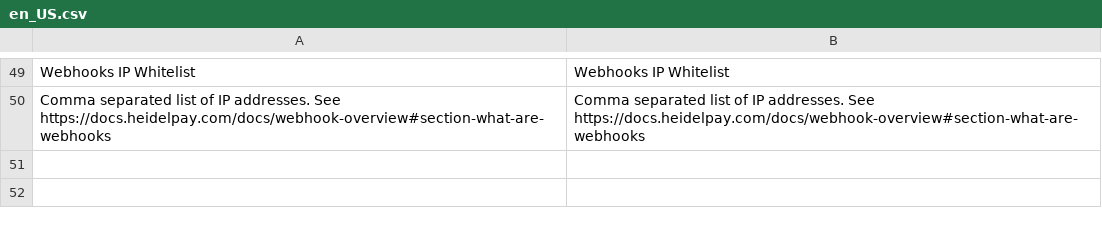
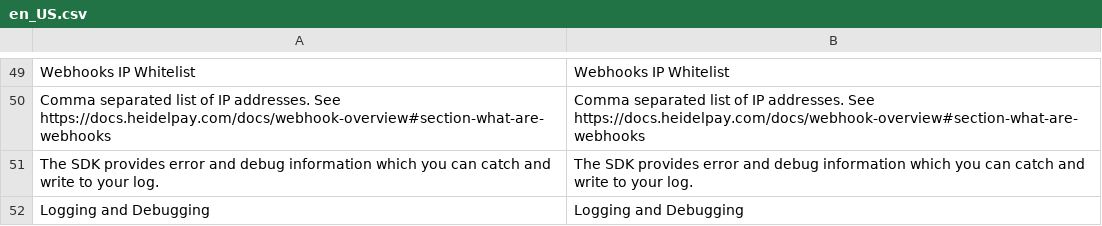
Before and after one commit to unzerdev/magento2, a CSV file: i18n/en_US.csv, drawn as a sheet; only a part is shown, gaps mark what is left out.

```diff
--- a/i18n/en_US.csv
+++ b/i18n/en_US.csv
@@ -50 +50,3 @@
 "Comma separated list of IP addresses. See https://docs.heidelpay.com/docs/webhook-overview#section-what-are-webhooks","Comma separated list of IP addresses. See https://docs.heidelpay.com/docs/webhook-overview#section-what-are-webhooks"
+"The SDK provides error and debug information which you can catch and write to your log.","The SDK provides error and debug information which you can catch and write to your log."
+"Logging and Debugging","Logging and Debugging"
```
Also changed, not shown: i18n/de_DE.csv.
